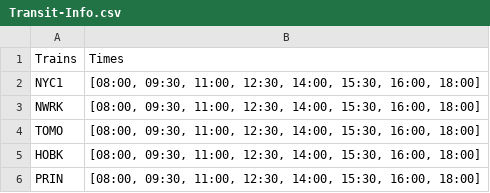
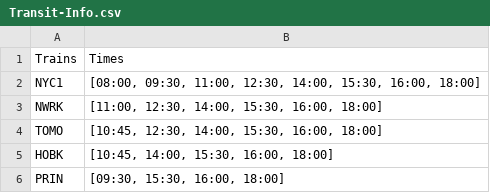
Before and after one commit to nikkim97/Transit, a CSV file: Transit-Info.csv, drawn as a sheet.

```diff
--- a/Transit-Info.csv
+++ b/Transit-Info.csv
@@ -2,5 +2,5 @@ Trains,Times
 NYC1,"[08:00, 09:30, 11:00, 12:30, 14:00, 15:30, 16:00, 18:00]"
-NWRK,"[08:00, 09:30, 11:00, 12:30, 14:00, 15:30, 16:00, 18:00]"
-TOMO,"[08:00, 09:30, 11:00, 12:30, 14:00, 15:30, 16:00, 18:00]"
-HOBK,"[08:00, 09:30, 11:00, 12:30, 14:00, 15:30, 16:00, 18:00]"
-PRIN,"[08:00, 09:30, 11:00, 12:30, 14:00, 15:30, 16:00, 18:00]"
+NWRK,"[11:00, 12:30, 14:00, 15:30, 16:00, 18:00]"
+TOMO,"[10:45, 12:30, 14:00, 15:30, 16:00, 18:00]"
+HOBK,"[10:45, 14:00, 15:30, 16:00, 18:00]"
+PRIN,"[09:30, 15:30, 16:00, 18:00]"
```
Also changed, not shown: 4 other files.
